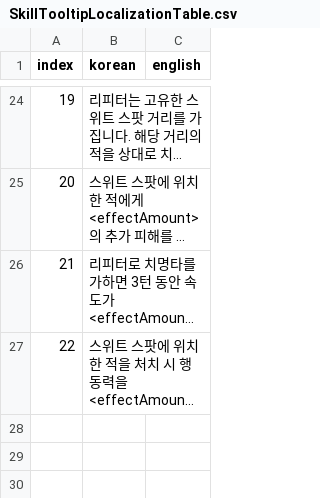
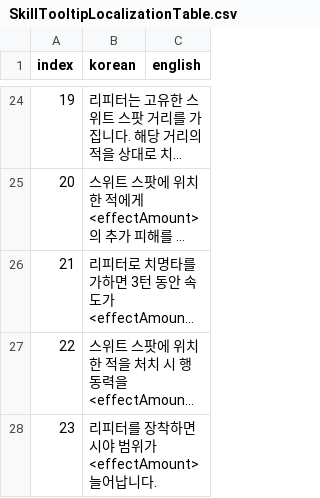
Before and after one commit to OruteZ/Project-H9, a CSV file: Assets/Resources/Files/SkillTooltipLocalizationTable.csv, drawn as a sheet; only a part is shown, gaps mark what is left out; long unchanged cells end in …; the diff names each change by its address in the sheet, - before the commit and + after, or states it on an @@ line.

```diff
--- a/Assets/Resources/Files/SkillTooltipLocalizationTable.csv
+++ b/Assets/Resources/Files/SkillTooltipLocalizationTable.csv
+row 28: 23 | 리피터를 장착하면 시야 범위가 <effectAmount> 늘어납니다.
```
Also changed, not shown: Assets/Resources/Files/PassiveSkillTable.CSV, Assets/Resources/Files/SkillNameLocalizationTable.csv, 10 other files.
